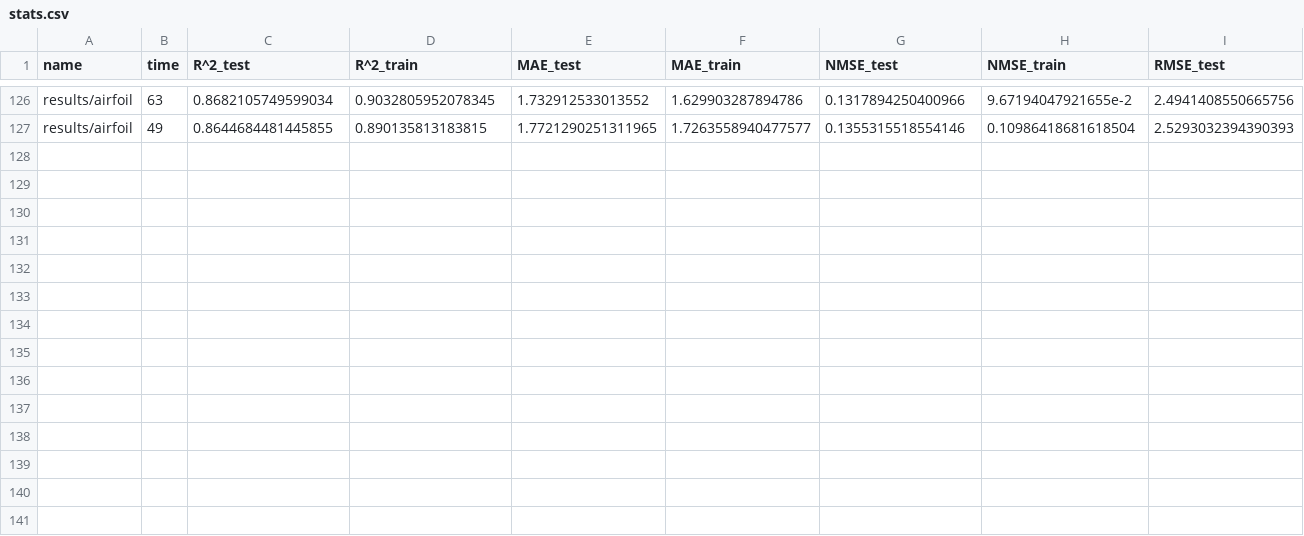
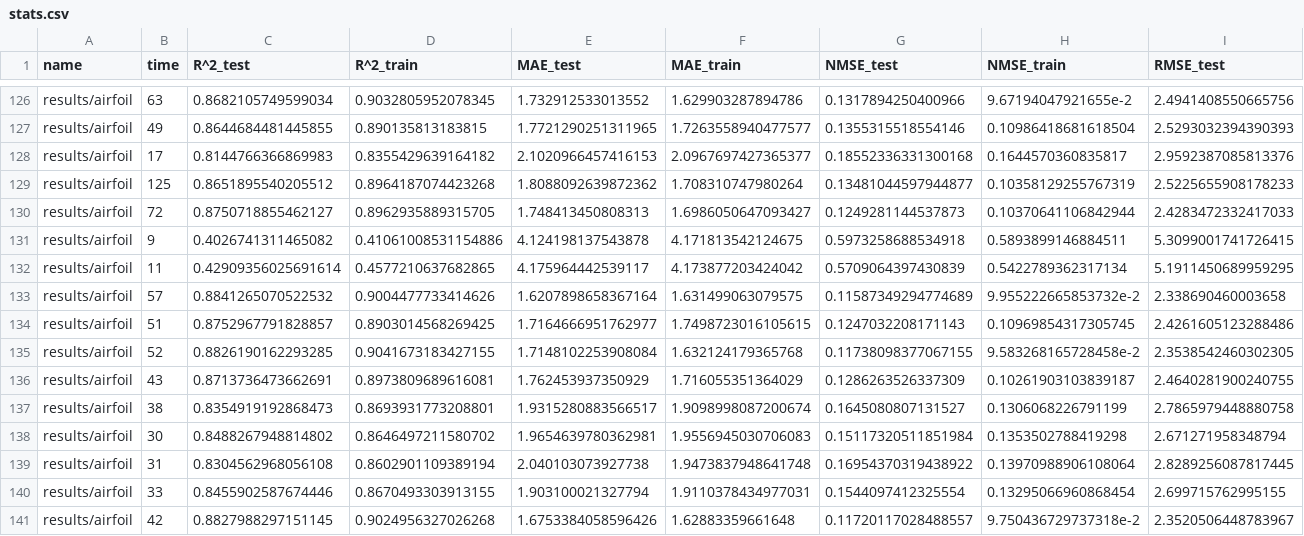
Before and after one commit to folivetti/ITEA, a CSV file: results/airfoil/stats.csv, drawn as a sheet; only a part is shown, gaps mark what is left out; rows hold the shown columns only; the diff names each change by its address in the sheet, - before the commit and + after, or states it on an @@ line.

```diff
--- a/results/airfoil/stats.csv
+++ b/results/airfoil/stats.csv
+row 128: results/airfoil | 17 | 0.8144766366869983 | 0.8355429639164182 | 2.1020966457416153 | 2.0967697427365377 | 0.18552336331300168 | 0.1644570360835817 | 2.9592387085813376
+row 129: results/airfoil | 125 | 0.8651895540205512 | 0.8964187074423268 | 1.8088092639872362 | 1.708310747980264 | 0.13481044597944877 | 0.10358129255767319 | 2.5225655908178233
+row 130: results/airfoil | 72 | 0.8750718855462127 | 0.8962935889315705 | 1.748413450808313 | 1.6986050647093427 | 0.1249281144537873 | 0.10370641106842944 | 2.4283472332417033
+row 131: results/airfoil | 9 | 0.4026741311465082 | 0.41061008531154886 | 4.124198137543878 | 4.171813542124675 | 0.5973258688534918 | 0.5893899146884511 | 5.3099001741726415
+row 132: results/airfoil | 11 | 0.42909356025691614 | 0.4577210637682865 | 4.175964442539117 | 4.173877203424042 | 0.5709064397430839 | 0.5422789362317134 | 5.1911450689959295
+row 133: results/airfoil | 57 | 0.8841265070522532 | 0.9004477733414626 | 1.6207898658367164 | 1.631499063079575 | 0.11587349294774689 | 9.955222665853732e-2 | 2.338690460003658
+row 134: results/airfoil | 51 | 0.8752967791828857 | 0.8903014568269425 | 1.7164666951762977 | 1.7498723016105615 | 0.1247032208171143 | 0.10969854317305745 | 2.4261605123288486
+row 135: results/airfoil | 52 | 0.8826190162293285 | 0.9041673183427155 | 1.7148102253908084 | 1.632124179365768 | 0.11738098377067155 | 9.583268165728458e-2 | 2.3538542460302305
+row 136: results/airfoil | 43 | 0.8713736473662691 | 0.8973809689616081 | 1.762453937350929 | 1.716055351364029 | 0.1286263526337309 | 0.10261903103839187 | 2.4640281900240755
+row 137: results/airfoil | 38 | 0.8354919192868473 | 0.8693931773208801 | 1.9315280883566517 | 1.9098998087200674 | 0.1645080807131527 | 0.1306068226791199 | 2.7865979448880758
+row 138: results/airfoil | 30 | 0.8488267948814802 | 0.8646497211580702 | 1.9654639780362981 | 1.9556945030706083 | 0.15117320511851984 | 0.1353502788419298 | 2.671271958348794
+row 139: results/airfoil | 31 | 0.8304562968056108 | 0.8602901109389194 | 2.040103073927738 | 1.9473837948641748 | 0.16954370319438922 | 0.13970988906108064 | 2.8289256087817445
+row 140: results/airfoil | 33 | 0.8455902587674446 | 0.8670493303913155 | 1.903100021327794 | 1.9110378434977031 | 0.1544097412325554 | 0.13295066960868454 | 2.699715762995155
+row 141: results/airfoil | 42 | 0.8827988297151145 | 0.9024956327026268 | 1.6753384058596426 | 1.62883359661648 | 0.11720117028488557 | 9.750436729737318e-2 | 2.3520506448783967
```
Also changed, not shown: 5 other files.
